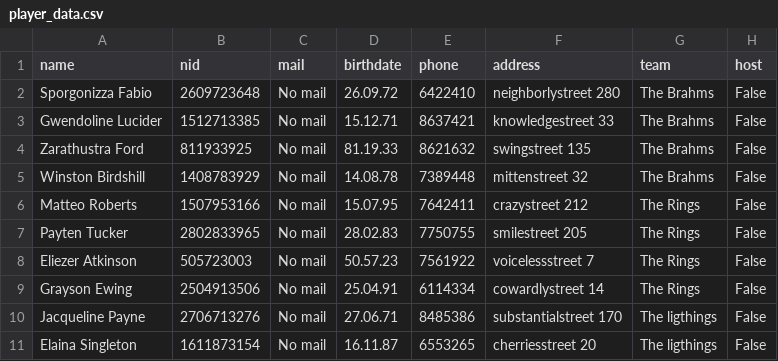
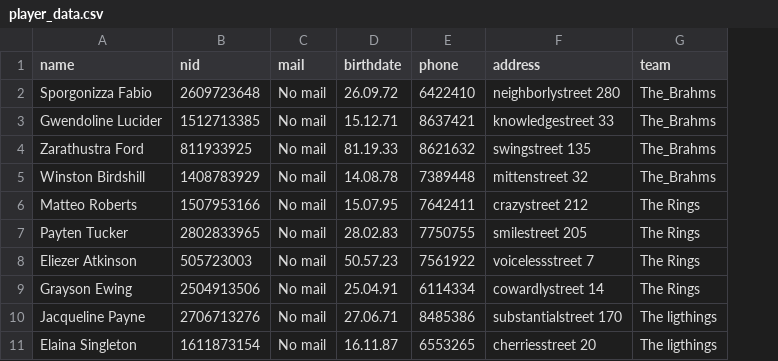
Before and after one commit to JonAtliG/VNL1-H-pur_36, a CSV file: data/files_backup/player_data.csv, drawn as a sheet; only a part is shown; the diff names each change by its address in the sheet, - before the commit and + after, or states it on an @@ line.

Commit message:
host getur buid til league omg !!

```diff
--- a/data/files_backup/player_data.csv
+++ b/data/files_backup/player_data.csv
-column H (host), rows 2-11: all False
-G2:G5 (team): The Brahms
+G2:G5 (team): The_Brahms
```
Also changed, not shown: 11 other files.
